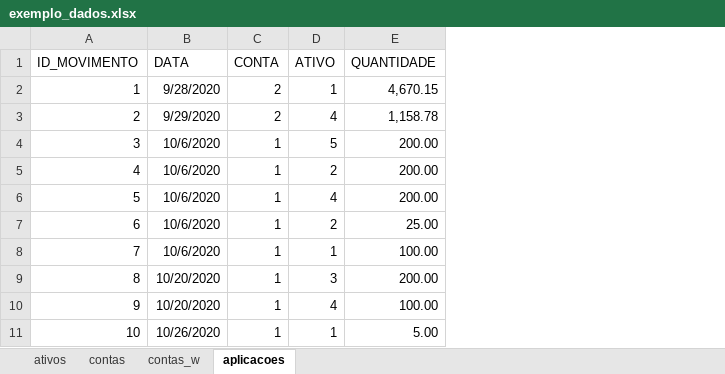
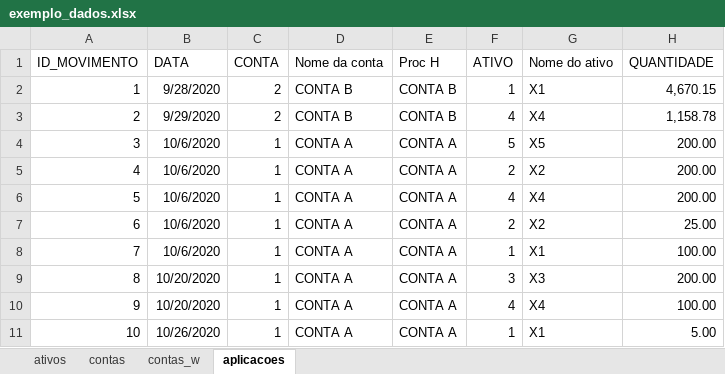
Before and after one commit to barbosaadriano/yt-juntar-dados-exemplos, an Excel workbook: exemplo_dados.xlsx, sheet aplicacoes, drawn as a sheet; only a part is shown; values as stored, in another font and other column widths than the file's, no borders; the diff names each change by its address in the sheet, - before the commit and + after, or states it on an @@ line.

```diff
--- a/exemplo_dados.xlsx (sheet aplicacoes)
+++ b/exemplo_dados.xlsx (sheet aplicacoes)
+column D (Nome da conta), rows 2-11: CONTA B | CONTA B | CONTA A | CONTA A | CONTA A | CONTA A | CONTA A | CONTA A | CONTA A | CONTA A
+column E (Proc H), rows 2-11: CONTA B | CONTA B | CONTA A | CONTA A | CONTA A | CONTA A | CONTA A | CONTA A | CONTA A | CONTA A
+column G (Nome do ativo), rows 2-11: X1 | X4 | X5 | X2 | X4 | X2 | X1 | X3 | X4 | X1
```
Also changed, not shown: 1 other file.
